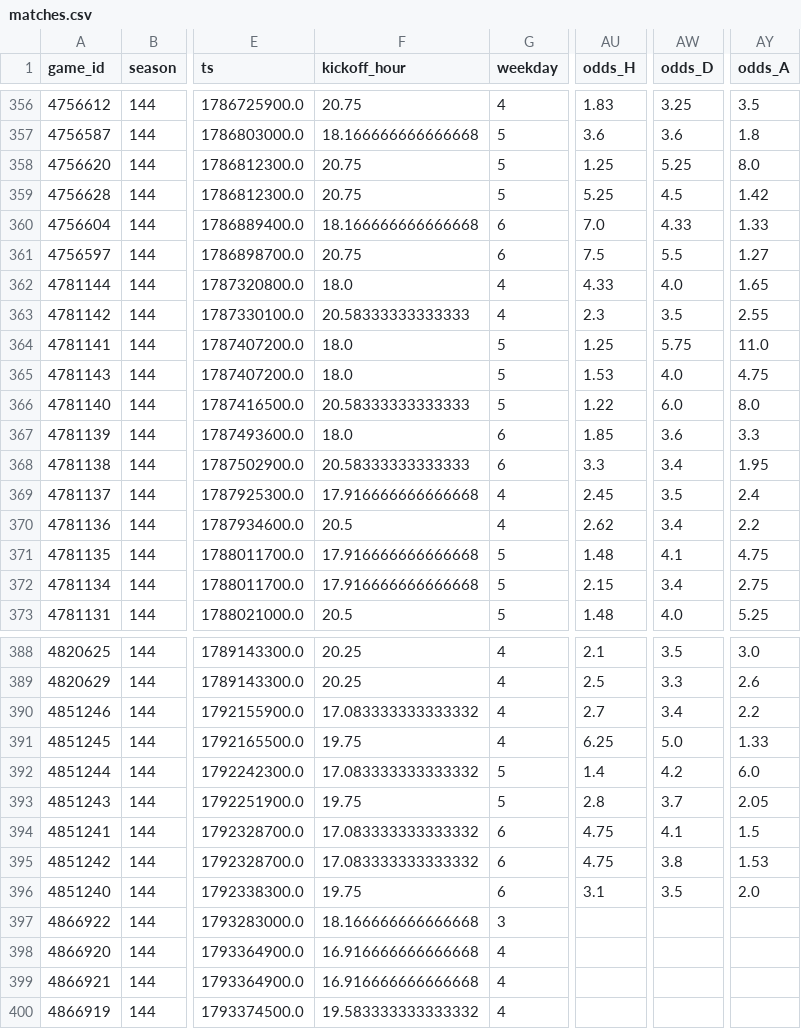
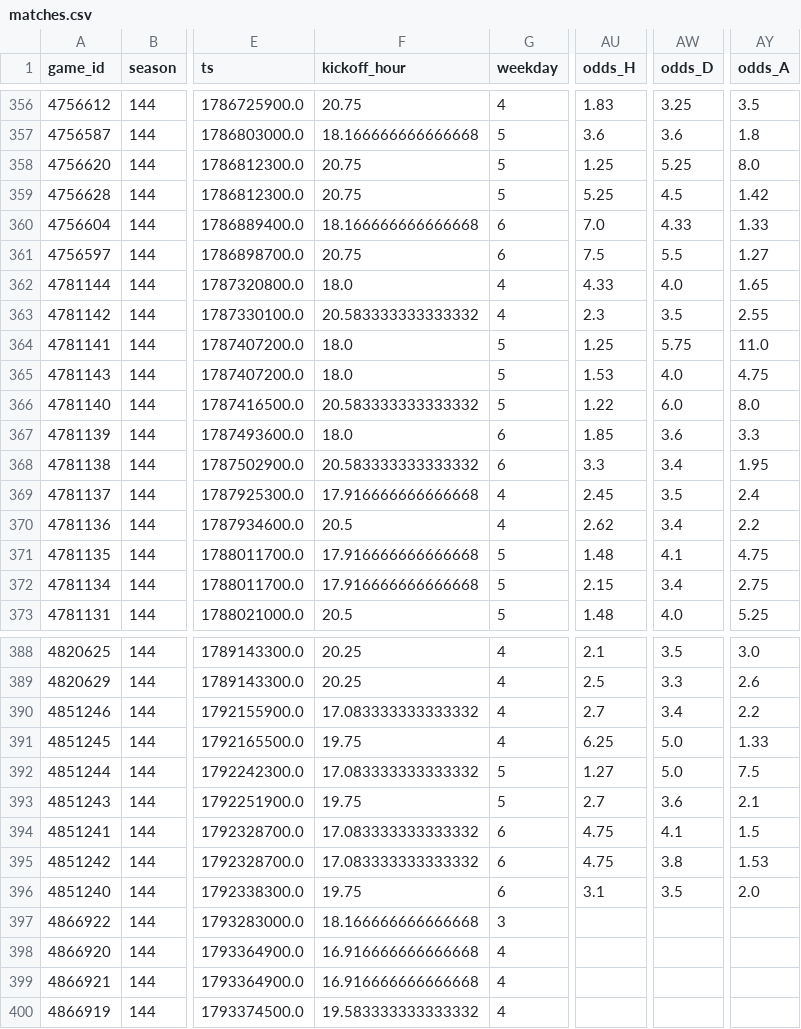
Before and after one commit to keereell/uae-bets, a CSV file: data/matches.csv, drawn as a sheet; only a part is shown, gaps mark what is left out; the diff names each change by its address in the sheet, - before the commit and + after, or states it on an @@ line.

```diff
--- a/data/matches.csv
+++ b/data/matches.csv
-F363 (kickoff_hour): 20.58333333333333
+F363 (kickoff_hour): 20.583333333333332
-F366 (kickoff_hour): 20.58333333333333
+F366 (kickoff_hour): 20.583333333333332
-F368 (kickoff_hour): 20.58333333333333
+F368 (kickoff_hour): 20.583333333333332
-AU392 (odds_H): 1.4
+AU392 (odds_H): 1.27
-AW392 (odds_D): 4.2
+AW392 (odds_D): 5.0
-AY392 (odds_A): 6.0
+AY392 (odds_A): 7.5
-AU393 (odds_H): 2.8
+AU393 (odds_H): 2.7
-AW393 (odds_D): 3.7
+AW393 (odds_D): 3.6
-AY393 (odds_A): 2.05
+AY393 (odds_A): 2.1
```
Also changed, not shown: 1 other file.
